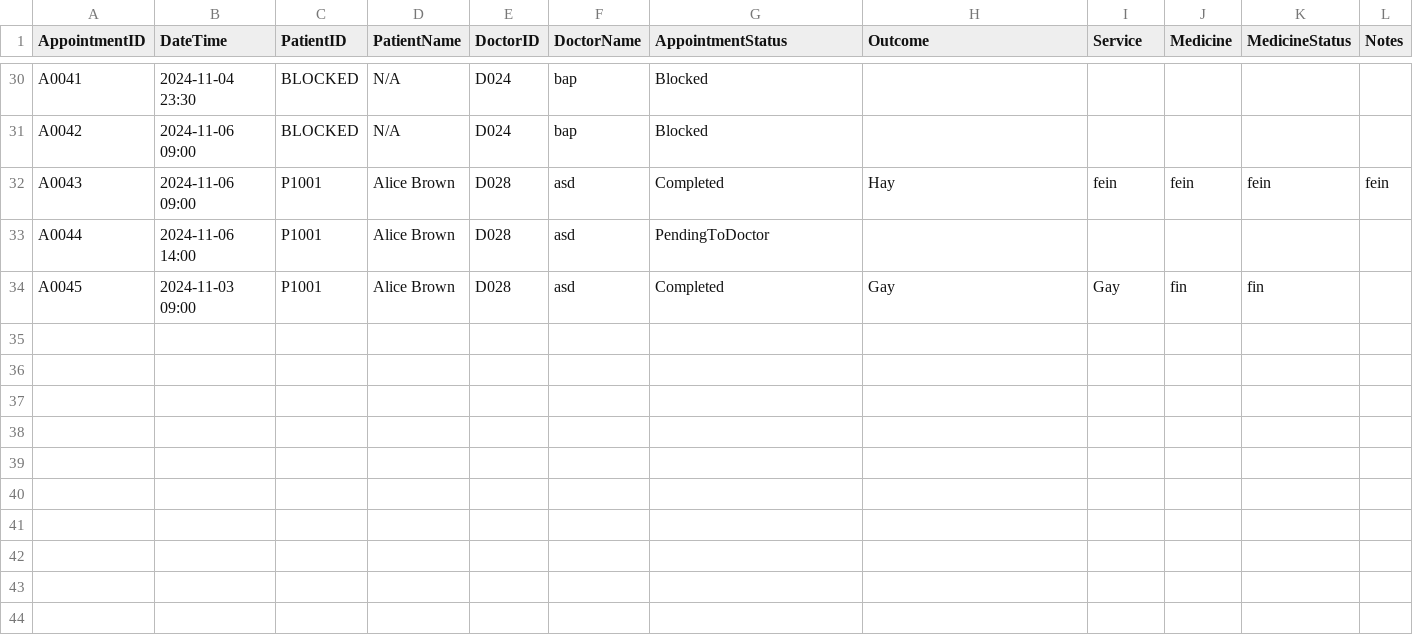
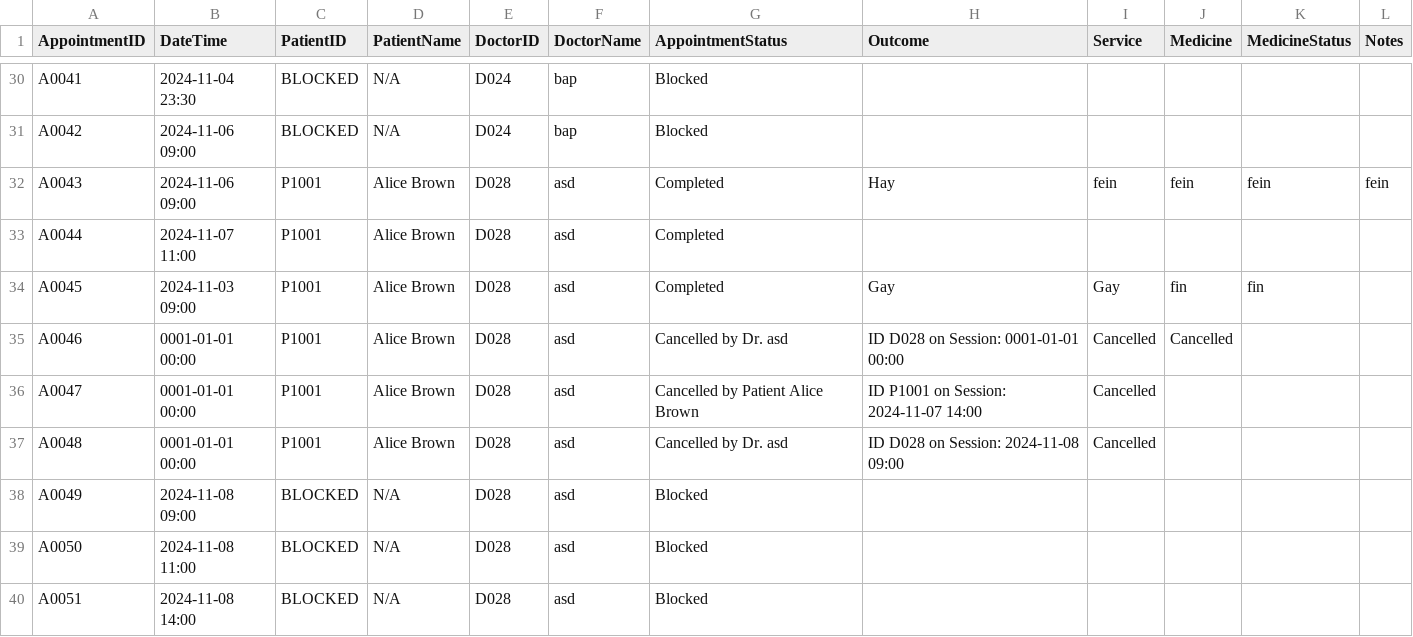
Before and after one commit to WhiteHatHud/SC2002Project, a CSV file: appointments.csv, drawn as a sheet; only a part is shown, gaps mark what is left out.

```diff
--- a/appointments.csv
+++ b/appointments.csv
@@ -32,3 +32,9 @@ A0042,2024-11-06 09:00,BLOCKED,N/A,D024,bap,Blocked,,,,,
 A0043,2024-11-06 09:00,P1001,Alice Brown,D028,asd,Completed,Hay,fein,fein,fein,fein
-A0044,2024-11-06 14:00,P1001,Alice Brown,D028,asd,PendingToDoctor,,,,,
+A0044,2024-11-07 11:00,P1001,Alice Brown,D028,asd,Completed,,,,,
 A0045,2024-11-03 09:00,P1001,Alice Brown,D028,asd,Completed,Gay,Gay,fin,fin,
+A0046,0001-01-01 00:00,P1001,Alice Brown,D028,asd,Cancelled by Dr. asd, ID D028 on Session: 0001-01-01 00:00,Cancelled,Cancelled,,
+A0047,0001-01-01 00:00,P1001,Alice Brown,D028,asd,Cancelled by Patient Alice Brown, ID P1001 on Session: 2024-11-07 14:00,Cancelled,,,
+A0048,0001-01-01 00:00,P1001,Alice Brown,D028,asd,Cancelled by Dr. asd, ID D028 on Session: 2024-11-08 09:00,Cancelled,,,,
+A0049,2024-11-08 09:00,BLOCKED,N/A,D028,asd,Blocked,,,,,
+A0050,2024-11-08 11:00,BLOCKED,N/A,D028,asd,Blocked,,,,,
+A0051,2024-11-08 14:00,BLOCKED,N/A,D028,asd,Blocked,,,,,
```
Also changed, not shown: 2 other files.
